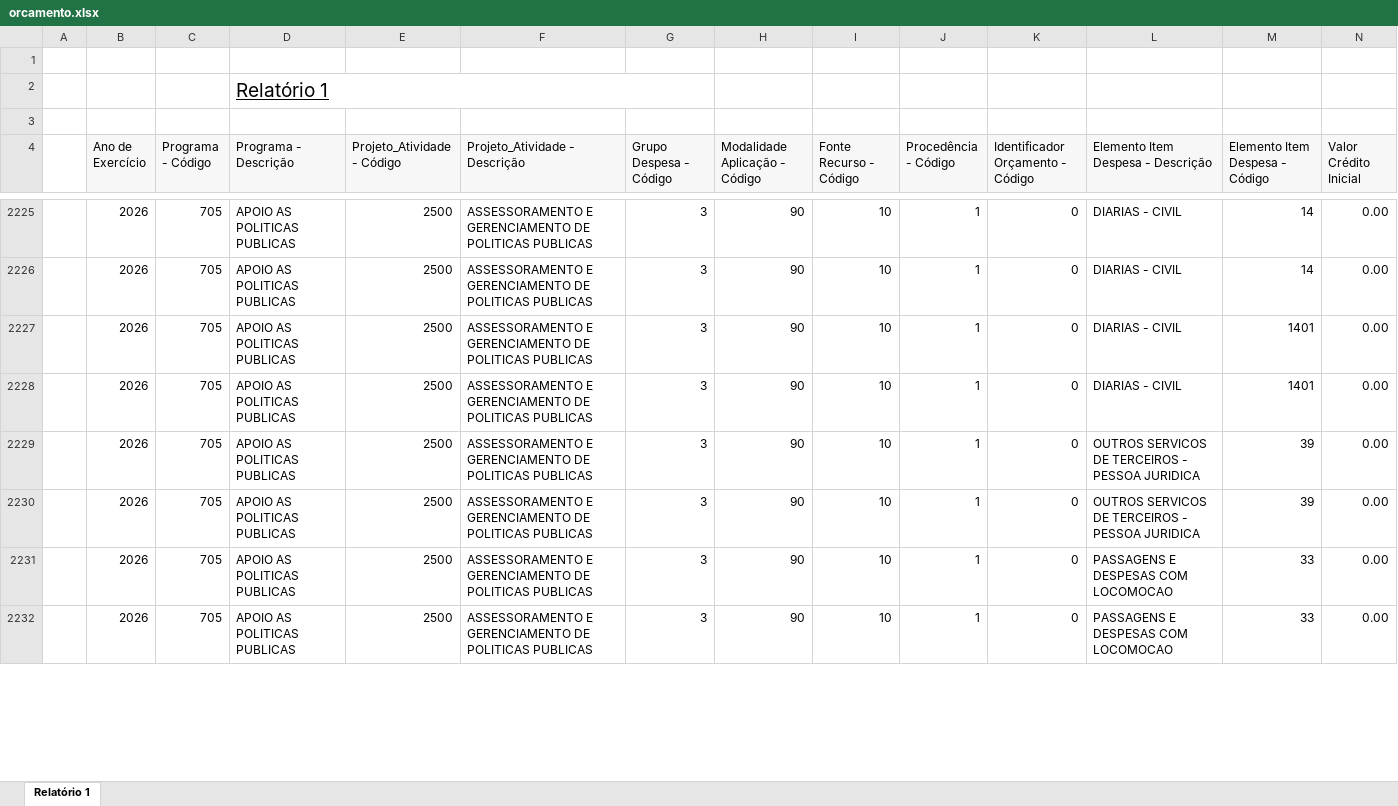
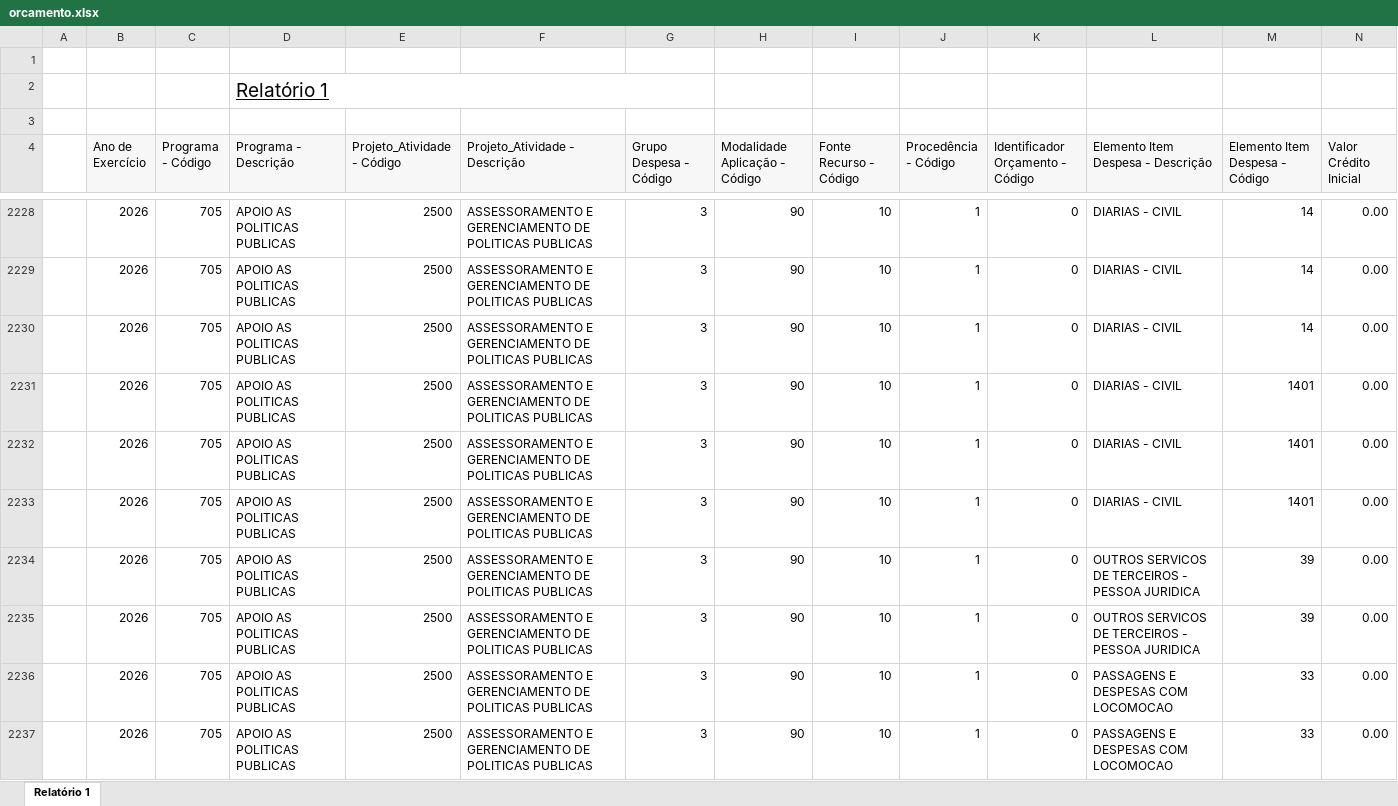
Before and after one commit to feasmg/painel_feasmg, an Excel workbook: orcamento.xlsx, sheet Relatório 1, drawn as a sheet; only a part is shown, gaps mark what is left out; values as stored, in another font and other column widths than the file's, no borders; rows hold the shown columns only; the diff covers the shown part only; the diff names each change by its address in the sheet, - before the commit and + after, or states it on an @@ line.

Commit message:
Atualizar orcamento.xlsx - 24/06/2026

```diff
--- a/orcamento.xlsx (sheet Relatório 1)
+++ b/orcamento.xlsx (sheet Relatório 1)
+row 2230:  | 2026 | 705 | APOIO AS POLITICAS PUBLICAS | 2500 | ASSESSORAMENTO E GERENCIAMENTO DE POLITICAS PUBLICAS | 3 | 90 | 10 | 1 | 0 | DIARIAS - CIVIL | 14 | 0.00
+row 2233:  | 2026 | 705 | APOIO AS POLITICAS PUBLICAS | 2500 | ASSESSORAMENTO E GERENCIAMENTO DE POLITICAS PUBLICAS | 3 | 90 | 10 | 1 | 0 | DIARIAS - CIVIL | 1401 | 0.00
```
Also changed, not shown: 3 added rows and 20 edited cells elsewhere in this sheet.
